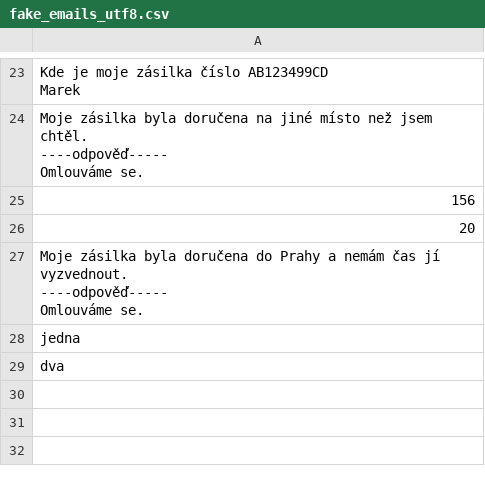
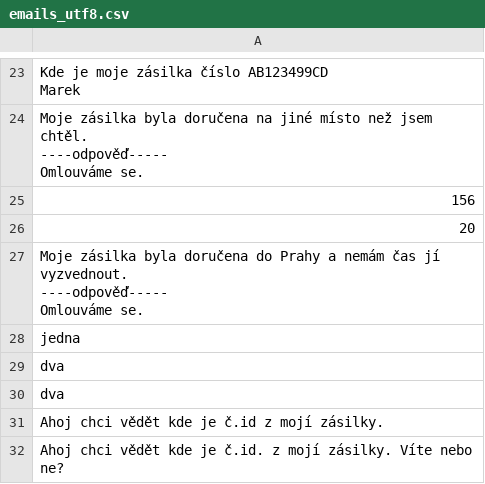
Before and after one commit to martincho48/Portfolio, a CSV file: Machine_Learning/NLP/Emails_preprocessing/input/emails_utf8.csv (was Machine_Learning/NLP/Fake_Emails_preprocessing/input/fake_emails_utf8.csv), drawn as a sheet; only a part is shown, gaps mark what is left out.

Commit message:
updated email preperocessing and BERTopic clustering

```diff
--- a/Machine_Learning/NLP/Fake_Emails_preprocessing/input/fake_emails_utf8.csv
+++ b/Machine_Learning/NLP/Emails_preprocessing/input/emails_utf8.csv
@@ -97 +97,4 @@ jedna
 dva
+dva
+Ahoj chci vědět kde je č.id z mojí zásilky.
+Ahoj chci vědět kde je č.id. z mojí zásilky. Víte nebo ne?
```
Also changed, not shown: 19 other files.
